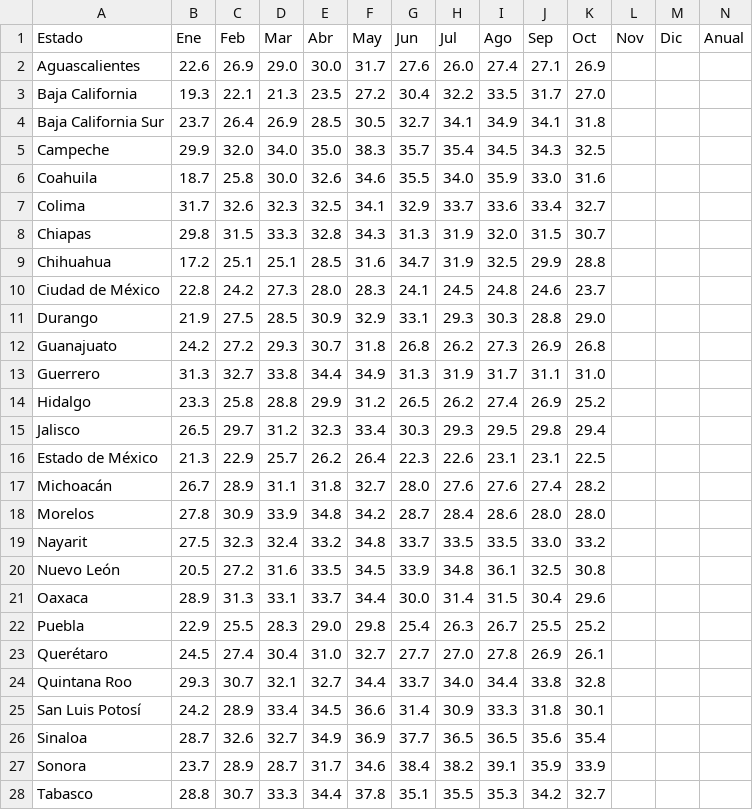
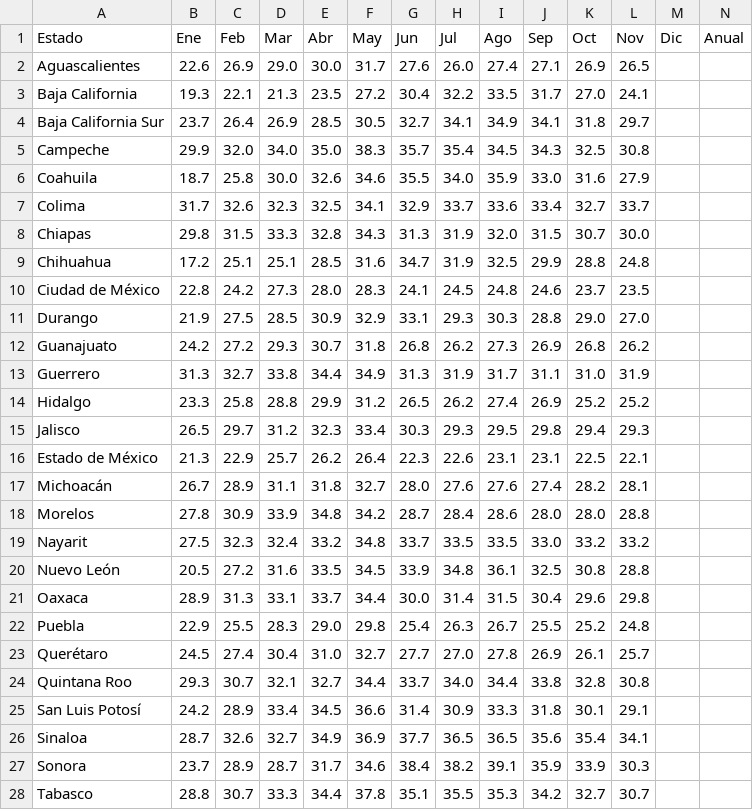
Before and after one commit to lapanquecita/climatologia, a CSV file: csv/2025_TMAX.csv, drawn as a sheet; only a part is shown; the diff covers the shown part only.

```diff
--- a/csv/2025_TMAX.csv
+++ b/csv/2025_TMAX.csv
@@ -1,28 +1,28 @@
 Estado,Ene,Feb,Mar,Abr,May,Jun,Jul,Ago,Sep,Oct,Nov,Dic,Anual
-Aguascalientes,22.6,26.9,29.0,30.0,31.7,27.6,26.0,27.4,27.1,26.9,,,
-Baja California,19.3,22.1,21.3,23.5,27.2,30.4,32.2,33.5,31.7,27.0,,,
-Baja California Sur,23.7,26.4,26.9,28.5,30.5,32.7,34.1,34.9,34.1,31.8,,,
-Campeche,29.9,32.0,34.0,35.0,38.3,35.7,35.4,34.5,34.3,32.5,,,
-Coahuila,18.7,25.8,30.0,32.6,34.6,35.5,34.0,35.9,33.0,31.6,,,
-Colima,31.7,32.6,32.3,32.5,34.1,32.9,33.7,33.6,33.4,32.7,,,
-Chiapas,29.8,31.5,33.3,32.8,34.3,31.3,31.9,32.0,31.5,30.7,,,
-Chihuahua,17.2,25.1,25.1,28.5,31.6,34.7,31.9,32.5,29.9,28.8,,,
-Ciudad de México,22.8,24.2,27.3,28.0,28.3,24.1,24.5,24.8,24.6,23.7,,,
-Durango,21.9,27.5,28.5,30.9,32.9,33.1,29.3,30.3,28.8,29.0,,,
-Guanajuato,24.2,27.2,29.3,30.7,31.8,26.8,26.2,27.3,26.9,26.8,,,
-Guerrero,31.3,32.7,33.8,34.4,34.9,31.3,31.9,31.7,31.1,31.0,,,
-Hidalgo,23.3,25.8,28.8,29.9,31.2,26.5,26.2,27.4,26.9,25.2,,,
-Jalisco,26.5,29.7,31.2,32.3,33.4,30.3,29.3,29.5,29.8,29.4,,,
-Estado de México,21.3,22.9,25.7,26.2,26.4,22.3,22.6,23.1,23.1,22.5,,,
-Michoacán,26.7,28.9,31.1,31.8,32.7,28.0,27.6,27.6,27.4,28.2,,,
-Morelos,27.8,30.9,33.9,34.8,34.2,28.7,28.4,28.6,28.0,28.0,,,
-Nayarit,27.5,32.3,32.4,33.2,34.8,33.7,33.5,33.5,33.0,33.2,,,
-Nuevo León,20.5,27.2,31.6,33.5,34.5,33.9,34.8,36.1,32.5,30.8,,,
-Oaxaca,28.9,31.3,33.1,33.7,34.4,30.0,31.4,31.5,30.4,29.6,,,
-Puebla,22.9,25.5,28.3,29.0,29.8,25.4,26.3,26.7,25.5,25.2,,,
-Querétaro,24.5,27.4,30.4,31.0,32.7,27.7,27.0,27.8,26.9,26.1,,,
-Quintana Roo,29.3,30.7,32.1,32.7,34.4,33.7,34.0,34.4,33.8,32.8,,,
-San Luis Potosí,24.2,28.9,33.4,34.5,36.6,31.4,30.9,33.3,31.8,30.1,,,
-Sinaloa,28.7,32.6,32.7,34.9,36.9,37.7,36.5,36.5,35.6,35.4,,,
-Sonora,23.7,28.9,28.7,31.7,34.6,38.4,38.2,39.1,35.9,33.9,,,
-Tabasco,28.8,30.7,33.3,34.4,37.8,35.1,35.5,35.3,34.2,32.7,,,
+Aguascalientes,22.6,26.9,29.0,30.0,31.7,27.6,26.0,27.4,27.1,26.9,26.5,,
+Baja California,19.3,22.1,21.3,23.5,27.2,30.4,32.2,33.5,31.7,27.0,24.1,,
+Baja California Sur,23.7,26.4,26.9,28.5,30.5,32.7,34.1,34.9,34.1,31.8,29.7,,
+Campeche,29.9,32.0,34.0,35.0,38.3,35.7,35.4,34.5,34.3,32.5,30.8,,
+Coahuila,18.7,25.8,30.0,32.6,34.6,35.5,34.0,35.9,33.0,31.6,27.9,,
+Colima,31.7,32.6,32.3,32.5,34.1,32.9,33.7,33.6,33.4,32.7,33.7,,
+Chiapas,29.8,31.5,33.3,32.8,34.3,31.3,31.9,32.0,31.5,30.7,30.0,,
+Chihuahua,17.2,25.1,25.1,28.5,31.6,34.7,31.9,32.5,29.9,28.8,24.8,,
+Ciudad de México,22.8,24.2,27.3,28.0,28.3,24.1,24.5,24.8,24.6,23.7,23.5,,
+Durango,21.9,27.5,28.5,30.9,32.9,33.1,29.3,30.3,28.8,29.0,27.0,,
+Guanajuato,24.2,27.2,29.3,30.7,31.8,26.8,26.2,27.3,26.9,26.8,26.2,,
+Guerrero,31.3,32.7,33.8,34.4,34.9,31.3,31.9,31.7,31.1,31.0,31.9,,
+Hidalgo,23.3,25.8,28.8,29.9,31.2,26.5,26.2,27.4,26.9,25.2,25.2,,
+Jalisco,26.5,29.7,31.2,32.3,33.4,30.3,29.3,29.5,29.8,29.4,29.3,,
+Estado de México,21.3,22.9,25.7,26.2,26.4,22.3,22.6,23.1,23.1,22.5,22.1,,
+Michoacán,26.7,28.9,31.1,31.8,32.7,28.0,27.6,27.6,27.4,28.2,28.1,,
+Morelos,27.8,30.9,33.9,34.8,34.2,28.7,28.4,28.6,28.0,28.0,28.8,,
+Nayarit,27.5,32.3,32.4,33.2,34.8,33.7,33.5,33.5,33.0,33.2,33.2,,
+Nuevo León,20.5,27.2,31.6,33.5,34.5,33.9,34.8,36.1,32.5,30.8,28.8,,
+Oaxaca,28.9,31.3,33.1,33.7,34.4,30.0,31.4,31.5,30.4,29.6,29.8,,
+Puebla,22.9,25.5,28.3,29.0,29.8,25.4,26.3,26.7,25.5,25.2,24.8,,
+Querétaro,24.5,27.4,30.4,31.0,32.7,27.7,27.0,27.8,26.9,26.1,25.7,,
+Quintana Roo,29.3,30.7,32.1,32.7,34.4,33.7,34.0,34.4,33.8,32.8,30.8,,
+San Luis Potosí,24.2,28.9,33.4,34.5,36.6,31.4,30.9,33.3,31.8,30.1,29.1,,
+Sinaloa,28.7,32.6,32.7,34.9,36.9,37.7,36.5,36.5,35.6,35.4,34.1,,
+Sonora,23.7,28.9,28.7,31.7,34.6,38.4,38.2,39.1,35.9,33.9,30.3,,
+Tabasco,28.8,30.7,33.3,34.4,37.8,35.1,35.5,35.3,34.2,32.7,30.7,,
```
Also changed, not shown: 6 edited cells elsewhere in this file, csv/2025_PREC.csv, csv/2025_TMED.csv, 12 other files.
